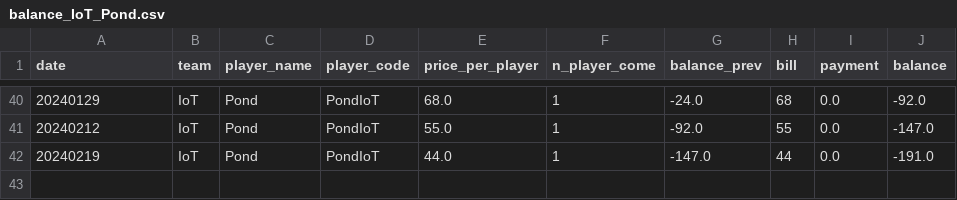
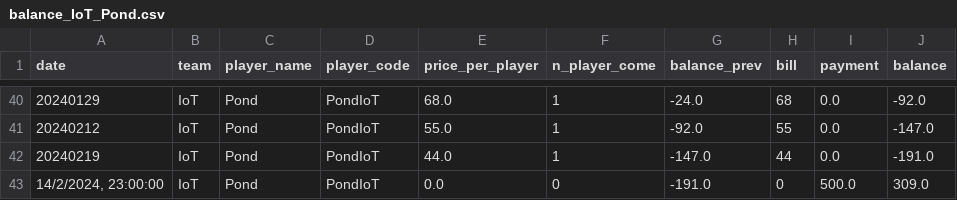
Before and after one commit to BenzSSuk/badminton-payment, a CSV file: account/by_player/IoT/balance_IoT_Pond.csv, drawn as a sheet; only a part is shown, gaps mark what is left out.

Commit message:
fix: 20240219 PondIoT pay 500

```diff
--- a/account/by_player/IoT/balance_IoT_Pond.csv
+++ b/account/by_player/IoT/balance_IoT_Pond.csv
@@ -42 +42,2 @@ date,team,player_name,player_code,price_per_player,n_player_come,balance_prev,bi
 20240219,IoT,Pond,PondIoT,44.0,1,-147.0,44,0.0,-191.0
+"14/2/2024, 23:00:00",IoT,Pond,PondIoT,0.0,0,-191.0,0,500.0,309.0
```
Also changed, not shown: 3 other files.
